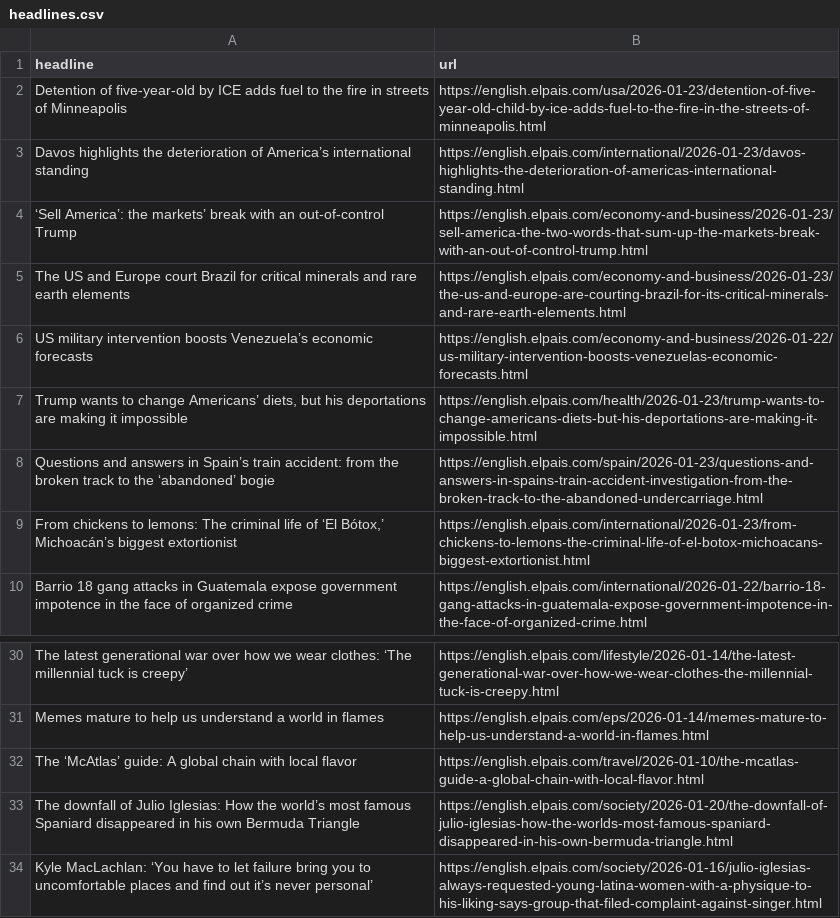
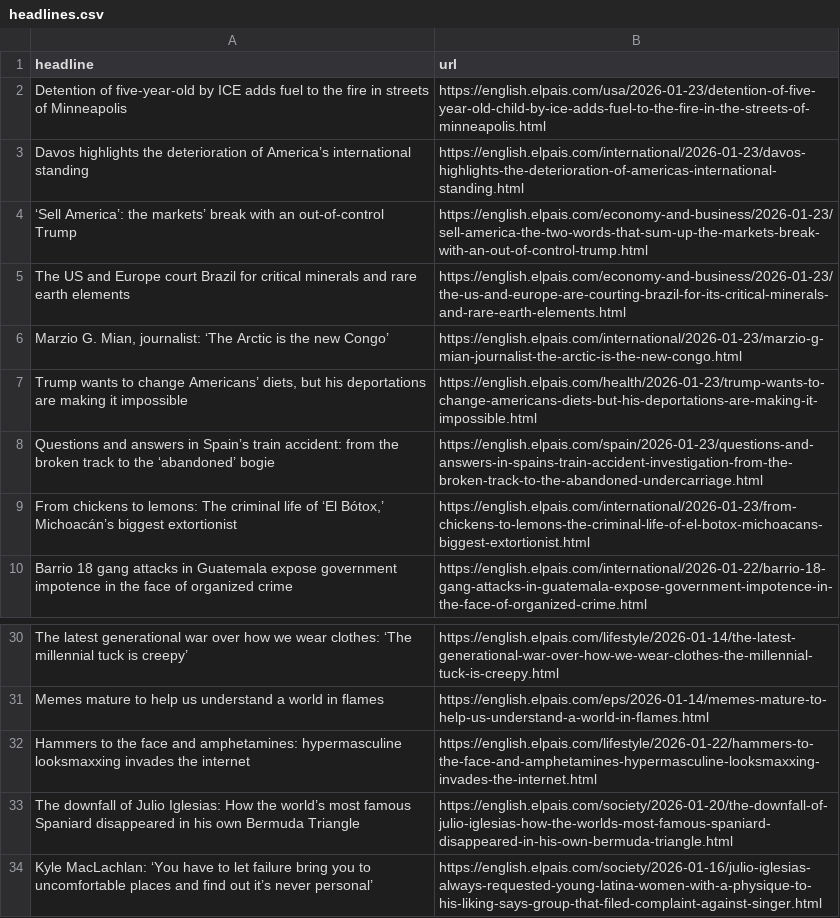
Before and after one commit to adiel3/el-pais-autoscraper, a CSV file: headlines.csv, drawn as a sheet; only a part is shown, gaps mark what is left out; removed rows and columns are numbered as before the commit, all else as after; the diff names each change by its address in the sheet, - before the commit and + after, or states it on an @@ line.

```diff
--- a/headlines.csv
+++ b/headlines.csv
-row 6: US military intervention boosts Venezuela’s economic forecasts | https://english.elpais.com/economy-and-business/2026-01-22/us-military-intervention-boosts-venezuelas-economic-forecasts.html
+row 6: Marzio G. Mian, journalist: ‘The Arctic is the new Congo’ | https://english.elpais.com/international/2026-01-23/marzio-g-mian-journalist-the-arctic-is-the-new-congo.html
-row 32: The ‘McAtlas’ guide: A global chain with local flavor | https://english.elpais.com/travel/2026-01-10/the-mcatlas-guide-a-global-chain-with-local-flavor.html
+row 32: Hammers to the face and amphetamines: hypermasculine looksmaxxing invades the internet | https://english.elpais.com/lifestyle/2026-01-22/hammers-to-the-face-and-amphetamines-hypermasculine-looksmaxxing-invades-the-internet.html
```
